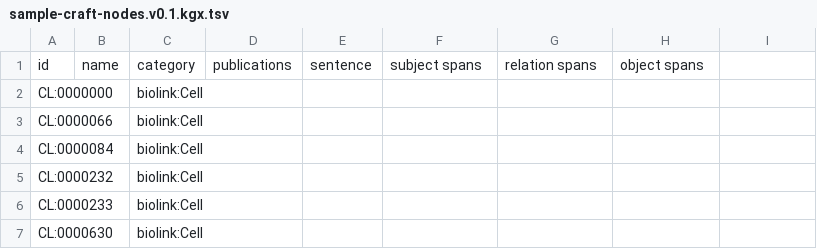
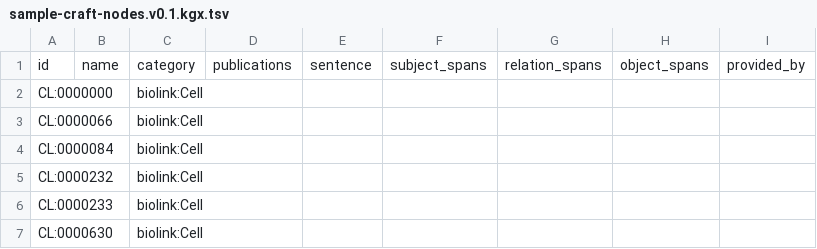
Before and after one commit to NCATSTranslator/Text-Mining-Provider-Roadmap, a TSV file: sample-kg/text-mined/kgx/v0.1/sample-craft-nodes.v0.1.kgx.tsv, drawn as a sheet; only a part is shown; the diff names each change by its address in the sheet, - before the commit and + after, or states it on an @@ line.

Commit message:
Add missing final column to node file for *provided_by*

```diff
--- a/sample-kg/text-mined/kgx/v0.1/sample-craft-nodes.v0.1.kgx.tsv
+++ b/sample-kg/text-mined/kgx/v0.1/sample-craft-nodes.v0.1.kgx.tsv
-F1: subject spans
+F1: subject_spans
-G1: relation spans
+G1: relation_spans
-H1: object spans
+H1: object_spans
-I1: (empty)
+I1: provided_by
```
